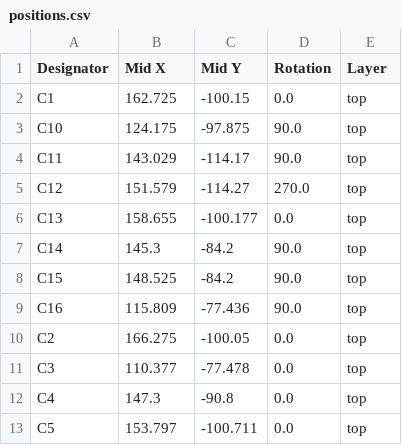
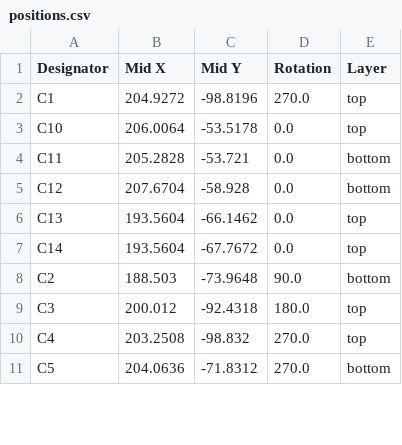
Before and after one commit to cedarhacks/HIDMorph, a CSV file: electrical/ReMapper/production/positions.csv, drawn as a sheet; only a part is shown; the diff covers the shown part only.

```diff
--- a/electrical/ReMapper/production/positions.csv
+++ b/electrical/ReMapper/production/positions.csv
@@ -1,13 +1,11 @@
 Designator,Mid X,Mid Y,Rotation,Layer
-C1,162.725,-100.15,0.0,top
-C10,124.175,-97.875,90.0,top
-C11,143.029,-114.17,90.0,top
-C12,151.579,-114.27,270.0,top
-C13,158.655,-100.177,0.0,top
-C14,145.3,-84.2,90.0,top
-C15,148.525,-84.2,90.0,top
-C16,115.809,-77.436,90.0,top
-C2,166.275,-100.05,0.0,top
-C3,110.377,-77.478,0.0,top
-C4,147.3,-90.8,0.0,top
-C5,153.797,-100.711,0.0,top
+C1,204.9272,-98.8196,270.0,top
+C10,206.0064,-53.5178,0.0,top
+C11,205.2828,-53.721,0.0,bottom
+C12,207.6704,-58.928,0.0,bottom
+C13,193.5604,-66.1462,0.0,top
+C14,193.5604,-67.7672,0.0,top
+C2,188.503,-73.9648,90.0,bottom
+C3,200.012,-92.4318,180.0,top
+C4,203.2508,-98.832,270.0,top
+C5,204.0636,-71.8312,270.0,bottom
```
Also changed, not shown: 7 added rows, 8 removed rows and 61 edited cells elsewhere in this file, electrical/ReMapper/production/bom.csv, electrical/ReMapper/production/designators.csv, 18 other files.
